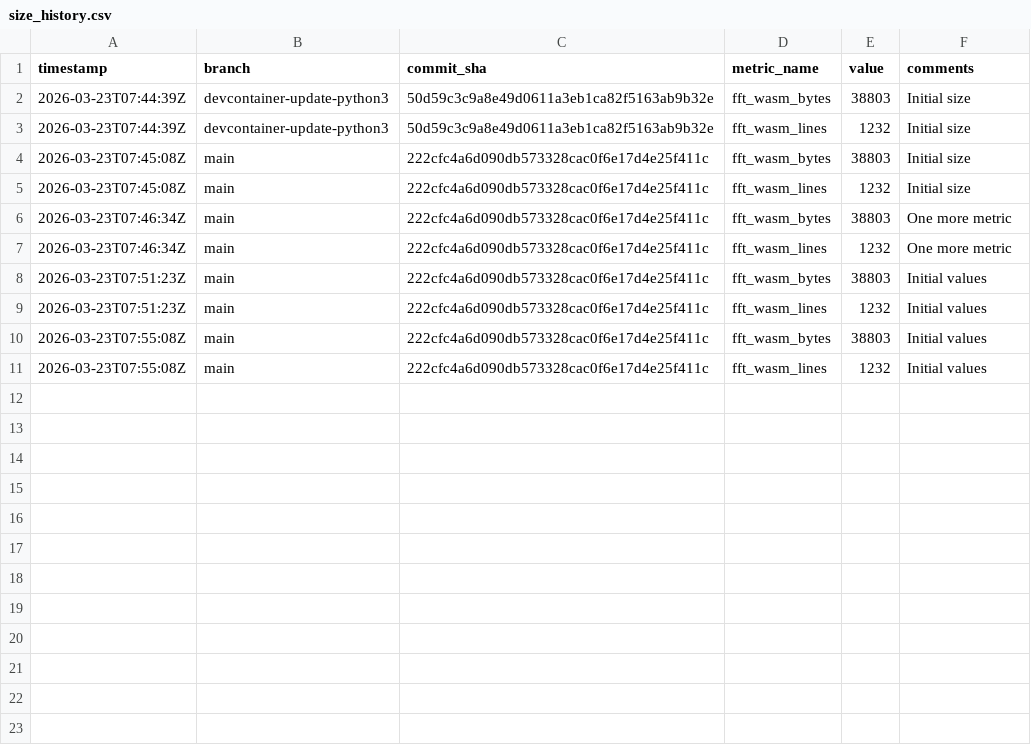
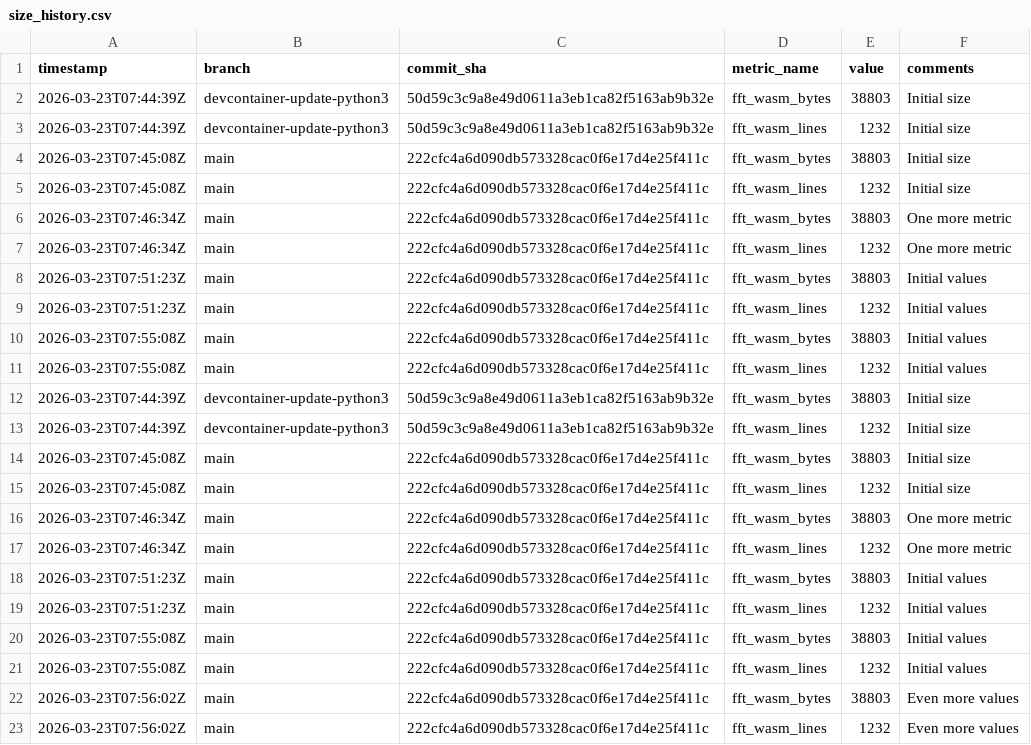
Before and after one commit to arnoox/herkos, a CSV file: size_history.csv, drawn as a sheet.

Commit message:
metrics: file size for 222cfc4a6d09

```diff
--- a/size_history.csv
+++ b/size_history.csv
@@ -11 +11,13 @@ timestamp,branch,commit_sha,metric_name,value,comments
 2026-03-23T07:55:08Z,main,222cfc4a6d090db573328cac0f6e17d4e25f411c,fft_wasm_lines,1232,Initial values
+2026-03-23T07:44:39Z,devcontainer-update-python3,50d59c3c9a8e49d0611a3eb1ca82f5163ab9b32e,fft_wasm_bytes,38803,Initial size
+2026-03-23T07:44:39Z,devcontainer-update-python3,50d59c3c9a8e49d0611a3eb1ca82f5163ab9b32e,fft_wasm_lines,1232,Initial size
+2026-03-23T07:45:08Z,main,222cfc4a6d090db573328cac0f6e17d4e25f411c,fft_wasm_bytes,38803,Initial size
+2026-03-23T07:45:08Z,main,222cfc4a6d090db573328cac0f6e17d4e25f411c,fft_wasm_lines,1232,Initial size
+2026-03-23T07:46:34Z,main,222cfc4a6d090db573328cac0f6e17d4e25f411c,fft_wasm_bytes,38803,One more metric
+2026-03-23T07:46:34Z,main,222cfc4a6d090db573328cac0f6e17d4e25f411c,fft_wasm_lines,1232,One more metric
+2026-03-23T07:51:23Z,main,222cfc4a6d090db573328cac0f6e17d4e25f411c,fft_wasm_bytes,38803,Initial values
+2026-03-23T07:51:23Z,main,222cfc4a6d090db573328cac0f6e17d4e25f411c,fft_wasm_lines,1232,Initial values
+2026-03-23T07:55:08Z,main,222cfc4a6d090db573328cac0f6e17d4e25f411c,fft_wasm_bytes,38803,Initial values
+2026-03-23T07:55:08Z,main,222cfc4a6d090db573328cac0f6e17d4e25f411c,fft_wasm_lines,1232,Initial values
+2026-03-23T07:56:02Z,main,222cfc4a6d090db573328cac0f6e17d4e25f411c,fft_wasm_bytes,38803,Even more values
+2026-03-23T07:56:02Z,main,222cfc4a6d090db573328cac0f6e17d4e25f411c,fft_wasm_lines,1232,Even more values
```
